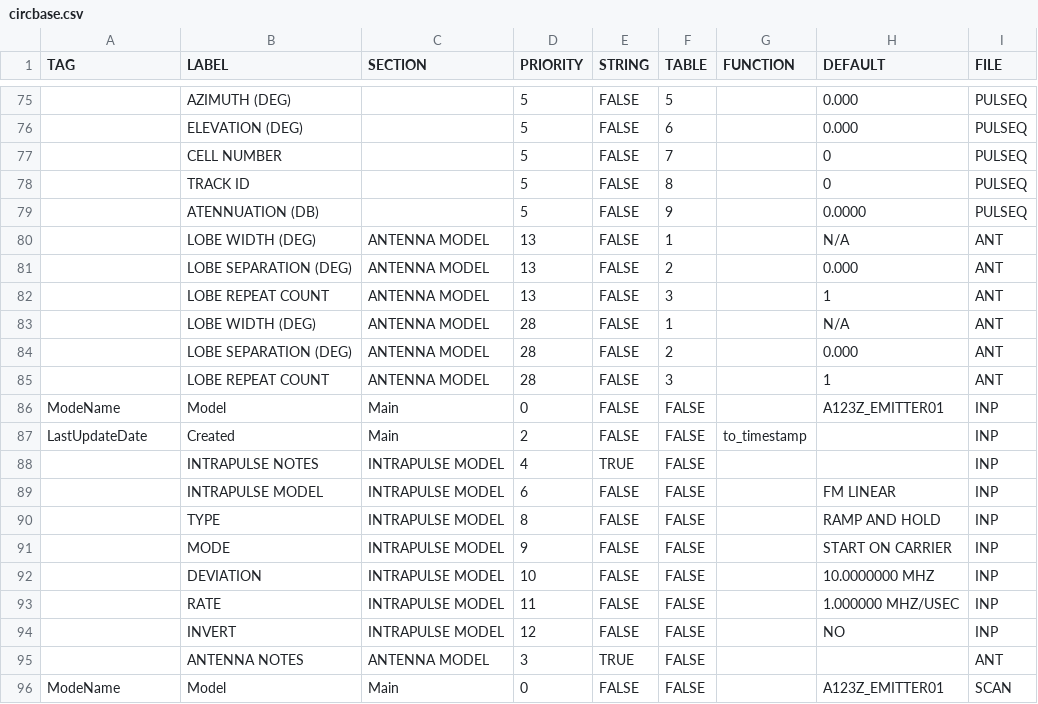
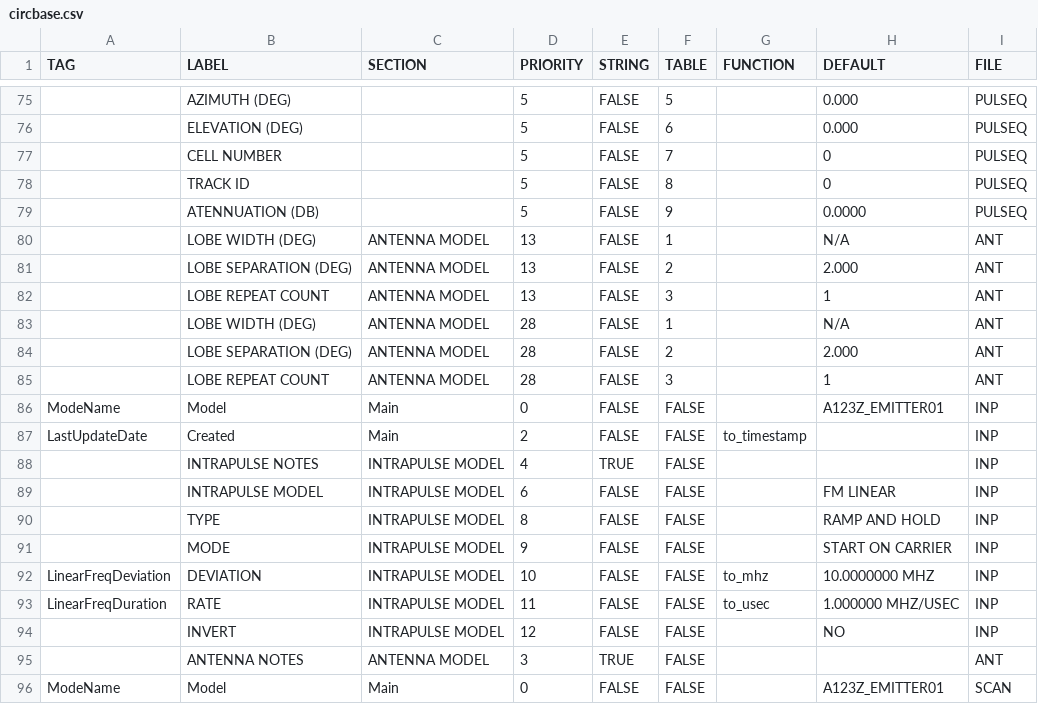
Before and after one commit to MLH-Fellowship/data-conversion-app, a CSV file: data/c_tables/circbase.csv, drawn as a sheet; only a part is shown, gaps mark what is left out; the diff names each change by its address in the sheet, - before the commit and + after, or states it on an @@ line.

```diff
--- a/data/c_tables/circbase.csv
+++ b/data/c_tables/circbase.csv
-H81 (DEFAULT): 0.000
+H81 (DEFAULT): 2.000
-H84 (DEFAULT): 0.000
+H84 (DEFAULT): 2.000
-A92 (TAG): (empty)
+A92 (TAG): LinearFreqDeviation
-G92 (FUNCTION): (empty)
+G92 (FUNCTION): to_mhz
-A93 (TAG): (empty)
+A93 (TAG): LinearFreqDuration
-G93 (FUNCTION): (empty)
+G93 (FUNCTION): to_usec
```
Also changed, not shown: data/c_tables/elecbase.csv, data/c_tables/lorobase.csv, 22 other files.
